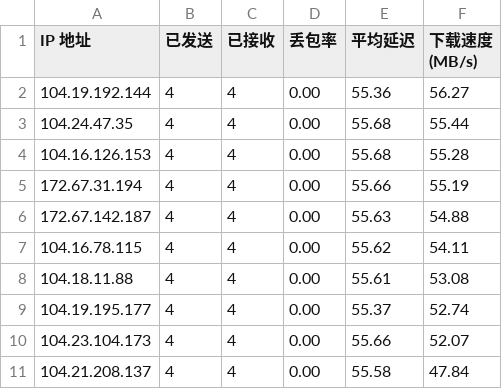
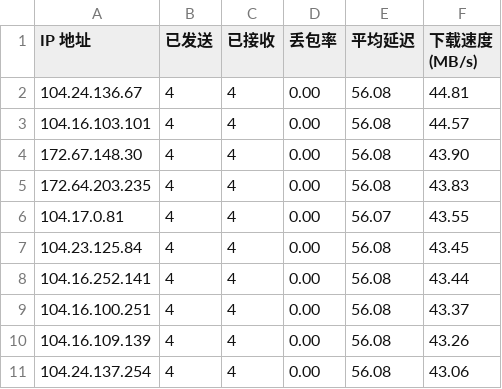
Before and after one commit to EdsonWong/my_cfip_vless, a CSV file: result.csv, drawn as a sheet.

```diff
--- a/result.csv
+++ b/result.csv
@@ -1,11 +1,11 @@
 IP 地址,已发送,已接收,丢包率,平均延迟,下载速度 (MB/s)
-104.19.192.144,4,4,0.00,55.36,56.27
-104.24.47.35,4,4,0.00,55.68,55.44
-104.16.126.153,4,4,0.00,55.68,55.28
-172.67.31.194,4,4,0.00,55.66,55.19
-172.67.142.187,4,4,0.00,55.63,54.88
-104.16.78.115,4,4,0.00,55.62,54.11
-104.18.11.88,4,4,0.00,55.61,53.08
-104.19.195.177,4,4,0.00,55.37,52.74
-104.23.104.173,4,4,0.00,55.66,52.07
-104.21.208.137,4,4,0.00,55.58,47.84
+104.24.136.67,4,4,0.00,56.08,44.81
+104.16.103.101,4,4,0.00,56.08,44.57
+172.67.148.30,4,4,0.00,56.08,43.90
+172.64.203.235,4,4,0.00,56.08,43.83
+104.17.0.81,4,4,0.00,56.07,43.55
+104.23.125.84,4,4,0.00,56.08,43.45
+104.16.252.141,4,4,0.00,56.08,43.44
+104.16.100.251,4,4,0.00,56.08,43.37
+104.16.109.139,4,4,0.00,56.08,43.26
+104.24.137.254,4,4,0.00,56.08,43.06
```
Also changed, not shown: 2 other files.
